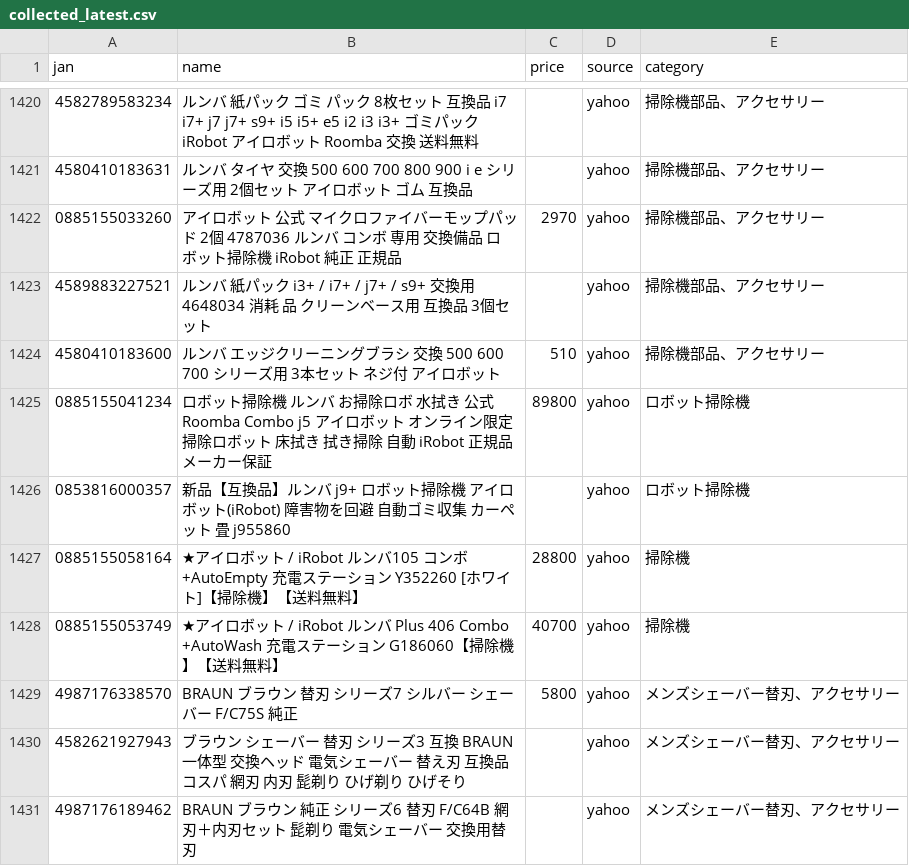
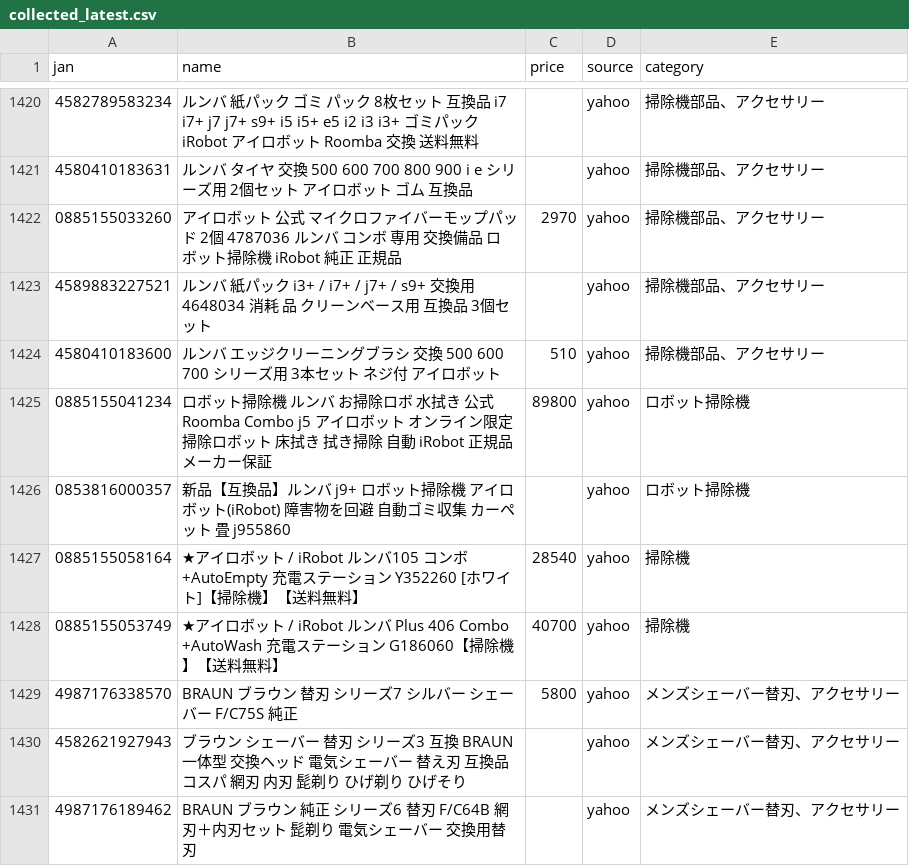
Before and after one commit to TAKUYA-1187/Claude, a CSV file: price_comparison/data/collected/collected_latest.csv, drawn as a sheet; only a part is shown, gaps mark what is left out; the diff covers the shown part only.

```diff
--- a/price_comparison/data/collected/collected_latest.csv
+++ b/price_comparison/data/collected/collected_latest.csv
@@ -1426,3 +1426,3 @@
 0853816000357,新品【互換品】ルンバ j9+ ロボット掃除機 アイロボット(iRobot) 障害物を回避  自動ゴミ収集 カーペット 畳 j955860,,yahoo,ロボット掃除機
-0885155058164,★アイロボット / iRobot ルンバ105 コンボ +AutoEmpty 充電ステーション Y352260 [ホワイト]【掃除機】【送料無料】,28800,yahoo,掃除機
+0885155058164,★アイロボット / iRobot ルンバ105 コンボ +AutoEmpty 充電ステーション Y352260 [ホワイト]【掃除機】【送料無料】,28540,yahoo,掃除機
 0885155053749,★アイロボット / iRobot ルンバ Plus 406 Combo +AutoWash 充電ステーション G186060【掃除機】【送料無料】,40700,yahoo,掃除機
```
Also changed, not shown: 6 added rows and 76 edited cells elsewhere in this file, 1 other file.
